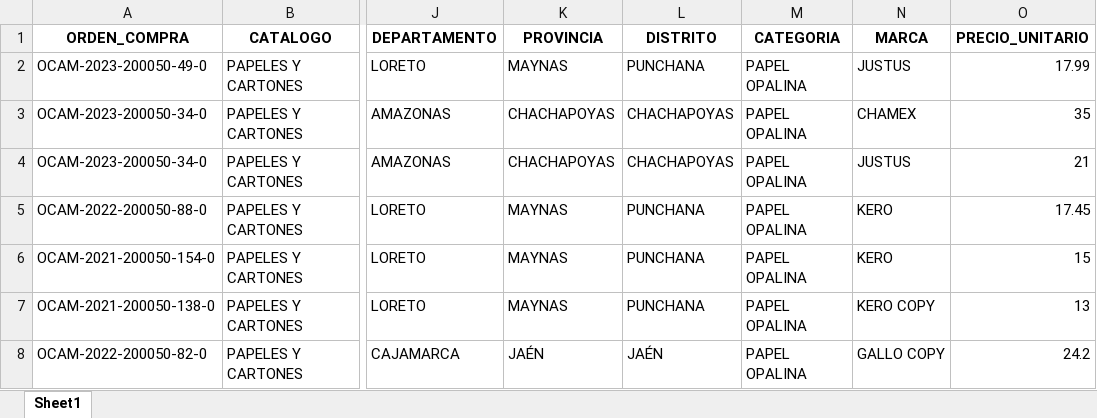
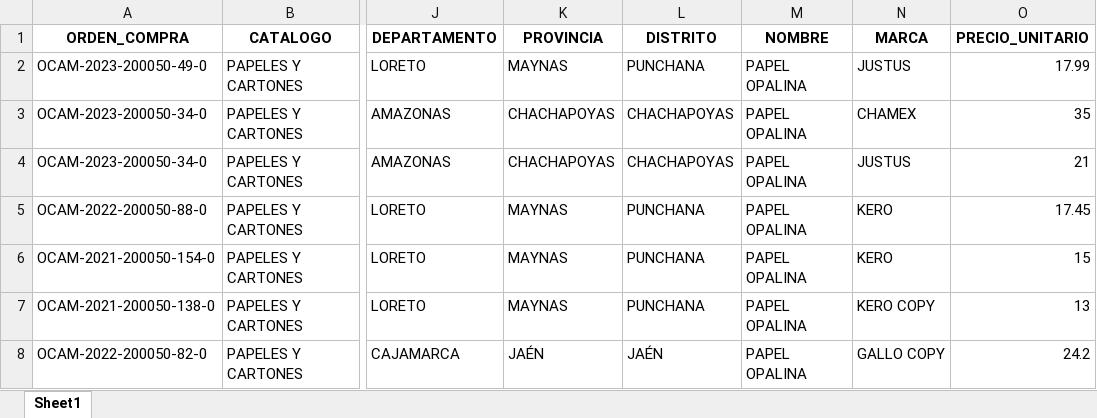
Before and after one commit to rafavaldez/Construccion1Proyecto, an Excel workbook: AppTransf/static/archivos_analisis/DatasetETL_2.xlsx, sheet Sheet1, drawn as a sheet; only a part is shown, gaps mark what is left out; values as stored, in another font and other column widths than the file's, no borders; charts and pictures not drawn; the diff names each change by its address in the sheet, - before the commit and + after, or states it on an @@ line.

```diff
--- a/AppTransf/static/archivos_analisis/DatasetETL_2.xlsx (sheet Sheet1)
+++ b/AppTransf/static/archivos_analisis/DatasetETL_2.xlsx (sheet Sheet1)
-M1: CATEGORIA
+M1: NOMBRE
```
Also changed, not shown: charts or pictures, AppTransf/static/archivos_analisis/DatasetETL_2 (1).xlsx, 12 other files.
